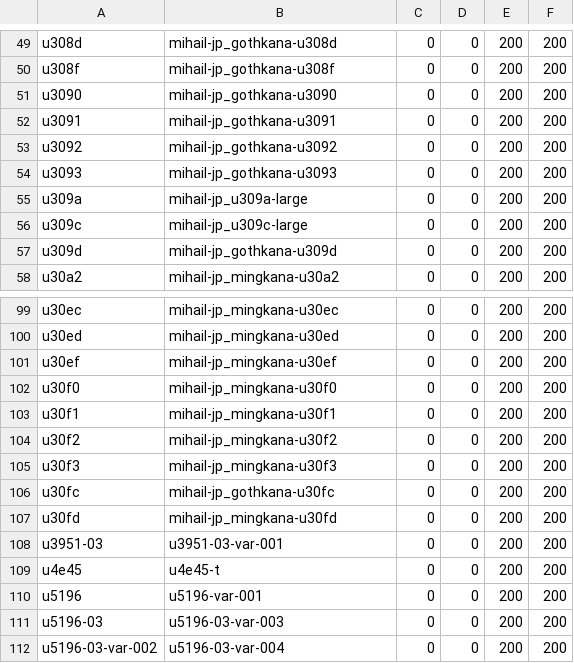
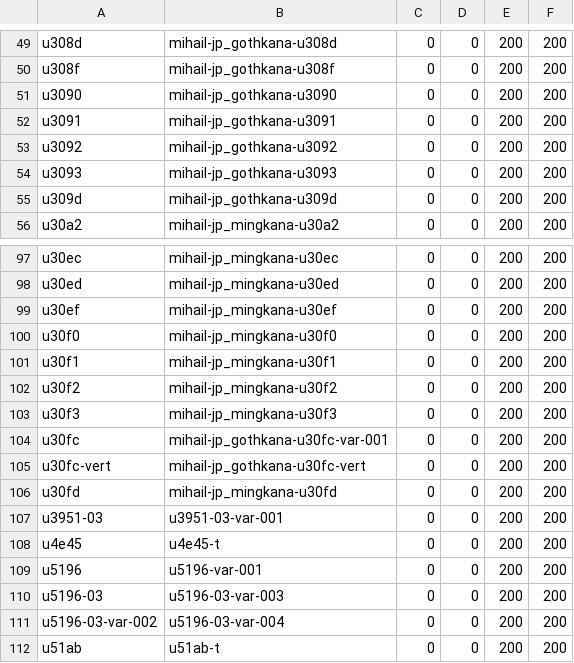
Before and after one commit to MihailJP/minchovariant, a CSV file: gothic.csv, drawn as a sheet; only a part is shown, gaps mark what is left out; the shorter side is filled out with more unchanged rows.

Commit message:
Modify glyph translation table of Gothic font

```diff
--- a/gothic.csv
+++ b/gothic.csv
@@ -54,4 +54,2 @@ u3092	mihail-jp_gothkana-u3092	0	0	200	200
 u3093	mihail-jp_gothkana-u3093	0	0	200	200
-u309a	mihail-jp_u309a-large	0	0	200	200
-u309c	mihail-jp_u309c-large	0	0	200	200
 u309d	mihail-jp_gothkana-u309d	0	0	200	200
@@ -105,3 +103,4 @@ u30f2	mihail-jp_mingkana-u30f2	0	0	200	200
 u30f3	mihail-jp_mingkana-u30f3	0	0	200	200
-u30fc	mihail-jp_gothkana-u30fc	0	0	200	200
+u30fc	mihail-jp_gothkana-u30fc-var-001	0	0	200	200
+u30fc-vert	mihail-jp_gothkana-u30fc-vert	0	0	200	200
 u30fd	mihail-jp_mingkana-u30fd	0	0	200	200
```
